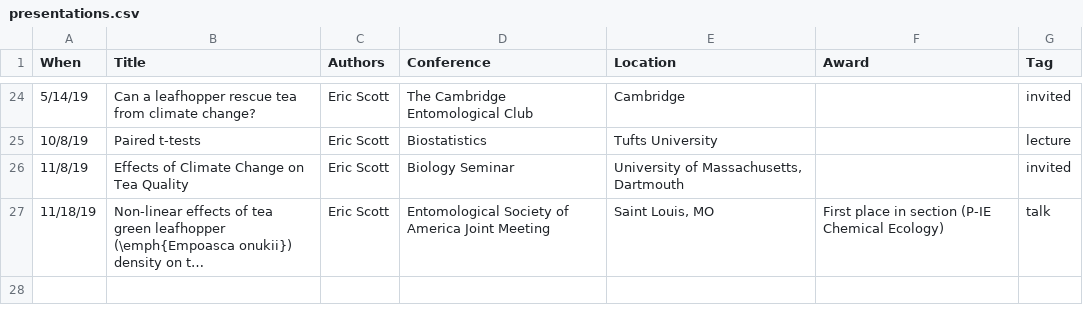
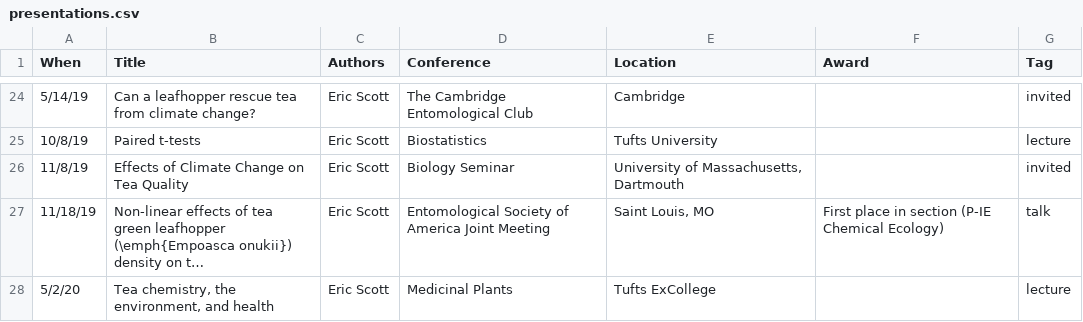
Before and after one commit to Aariq/curriculum-vitae, a CSV file: data/presentations.csv, drawn as a sheet; only a part is shown, gaps mark what is left out; long unchanged cells end in …; the diff names each change by its address in the sheet, - before the commit and + after, or states it on an @@ line.

```diff
--- a/data/presentations.csv
+++ b/data/presentations.csv
+row 28: 5/2/20 | Tea chemistry, the environment, and health | Eric Scott | Medicinal Plants | Tufts ExCollege |  | lecture
```
Also changed, not shown: data/jobs.csv, 2 other files.
